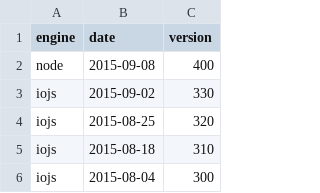
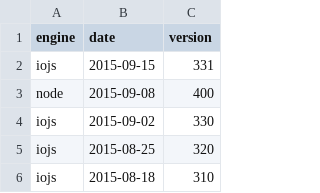
Before and after one commit to analyticboard/medellinjs-vegajs, a CSV file: src/data/node-io-versions.csv, drawn as a sheet; only a part is shown; the shorter side is filled out with more unchanged rows.

Commit message:
Including new data from yesterday

```diff
--- a/src/data/node-io-versions.csv
+++ b/src/data/node-io-versions.csv
@@ -1,2 +1,3 @@
 engine,date,version
+iojs,2015-09-15,331
 node,2015-09-08,400
```
Also changed, not shown: src/data/node-versions.csv, 3 other files.
